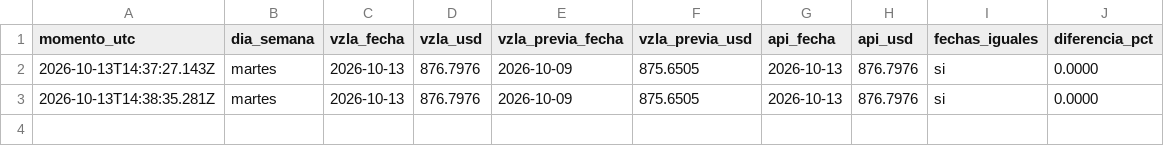
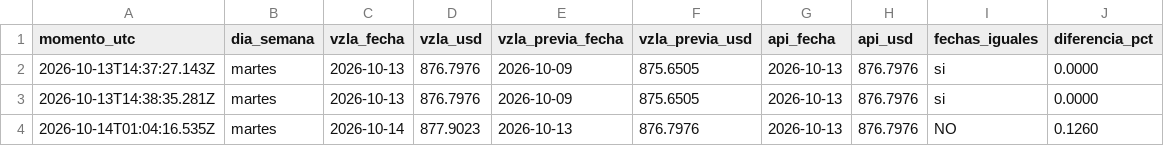
Before and after one commit to josephamselem2-ai/tasa-bcv, a CSV file: datos/registro.csv, drawn as a sheet.

```diff
--- a/datos/registro.csv
+++ b/datos/registro.csv
@@ -3 +3,2 @@ momento_utc,dia_semana,vzla_fecha,vzla_usd,vzla_previa_fecha,vzla_previa_usd,api
 2026-10-13T14:38:35.281Z,martes,2026-10-13,876.7976,2026-10-09,875.6505,2026-10-13,876.7976,si,0.0000
+2026-10-14T01:04:16.535Z,martes,2026-10-14,877.9023,2026-10-13,876.7976,2026-10-13,876.7976,NO,0.1260
```
